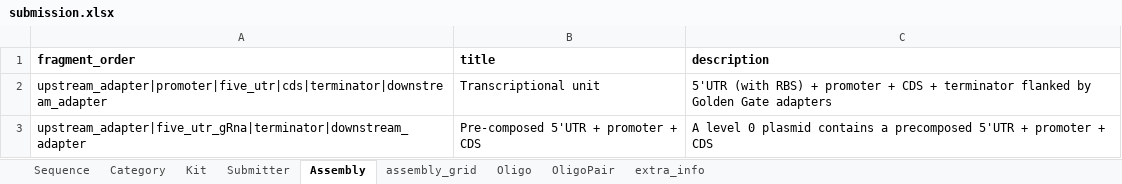
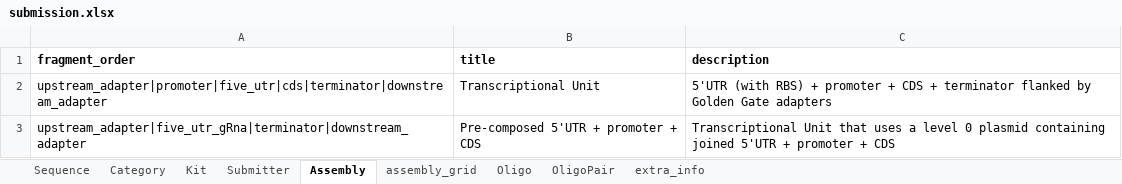
Before and after one commit to OpenCloning/OpenCloning-submission, an Excel workbook: submissions/kits-murray-cidar-moclo-v1/submission.xlsx, sheet Assembly, drawn as a sheet; values as stored, in another font and other column widths than the file's, no borders; charts and pictures not drawn; the diff names each change by its address in the sheet, - before the commit and + after, or states it on an @@ line.

Commit message:
update CIDAR info (#56)

```diff
--- a/submissions/kits-murray-cidar-moclo-v1/submission.xlsx (sheet Assembly)
+++ b/submissions/kits-murray-cidar-moclo-v1/submission.xlsx (sheet Assembly)
-B2 (title): Transcriptional unit
+B2 (title): Transcriptional Unit
-C3 (description): A level 0 plasmid contains a precomposed 5'UTR +…
+C3 (description): Transcriptional Unit that uses a level 0 plasmid containing joined 5'UTR +…
```
Also changed, not shown: sheet Kit, 4 other files.
